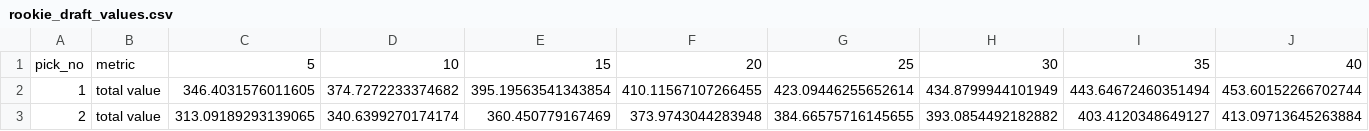
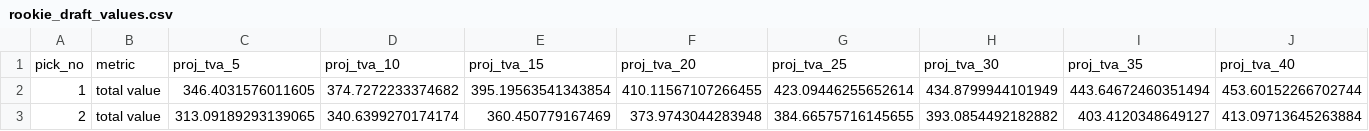
Before and after one commit to CalebSkinner1/FantasyDynasty, a CSV file: Data/rookie_draft_values.csv, drawn as a sheet; only a part is shown; removed rows and columns are numbered as before the commit, all else as after; rows hold the shown columns only; the diff names each change by its address in the sheet, - before the commit and + after, or states it on an @@ line.

```diff
--- a/Data/rookie_draft_values.csv
+++ b/Data/rookie_draft_values.csv
-row 1: pick_no | metric | 5 | 10 | 15 | 20 | 25 | 30 | 35 | 40
+row 1: pick_no | metric | proj_tva_5 | proj_tva_10 | proj_tva_15 | proj_tva_20 | proj_tva_25 | proj_tva_30 | proj_tva_35 | proj_tva_40
```
Also changed, not shown: Data/final_standings_odds.csv, 2 other files.
